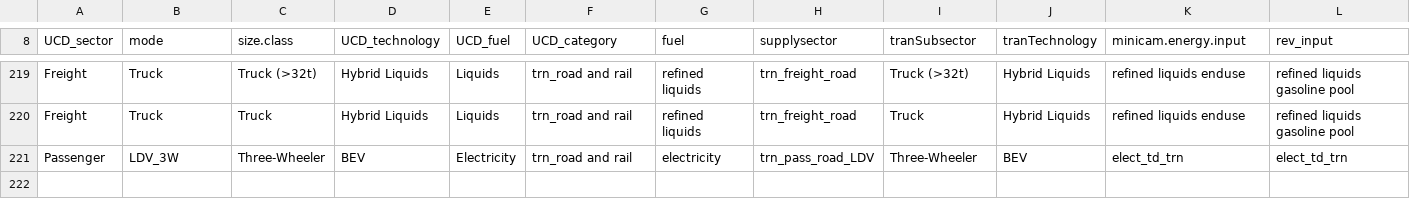
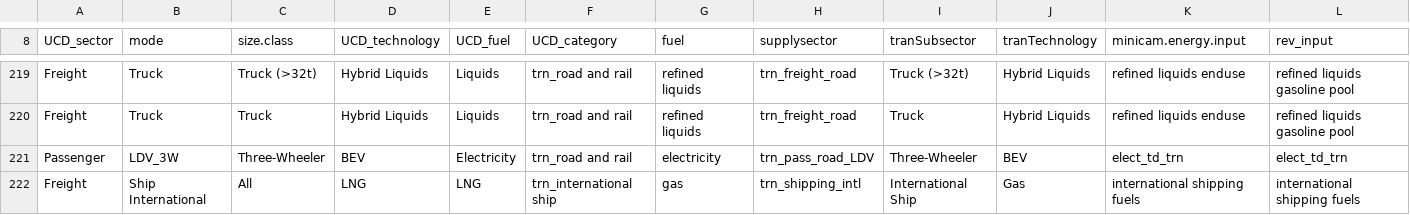
Before and after one commit to JGCRI/GCAM_jet_fuels_BETO, a CSV file: input/gcamdata/inst/extdata/energy/mappings/UCD_techs.csv, drawn as a sheet; only a part is shown, gaps mark what is left out; the diff names each change by its address in the sheet, - before the commit and + after, or states it on an @@ line.

Commit message:
Add LNG ships

```diff
--- a/input/gcamdata/inst/extdata/energy/mappings/UCD_techs.csv
+++ b/input/gcamdata/inst/extdata/energy/mappings/UCD_techs.csv
+row 222: Freight | Ship International | All | LNG | LNG | trn_international ship | gas | trn_shipping_intl | International Ship | Gas | international shipping fuels | international shipping fuels
```
Also changed, not shown: input/gcamdata/inst/extdata/energy/A26.globaltech_eff.csv, input/gcamdata/inst/extdata/energy/mappings/UCD_techs_revised.csv.
